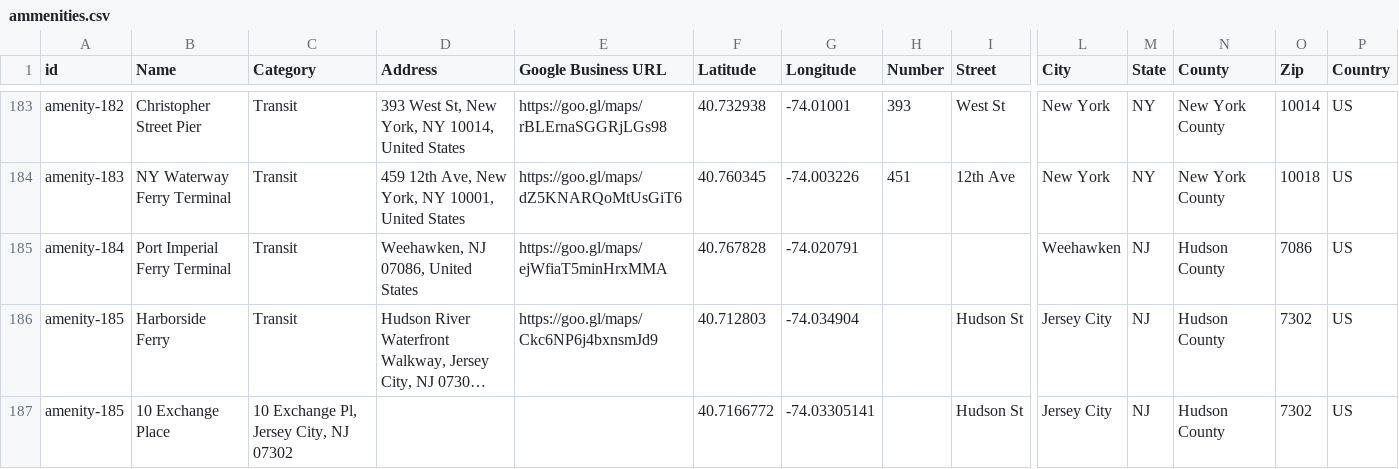
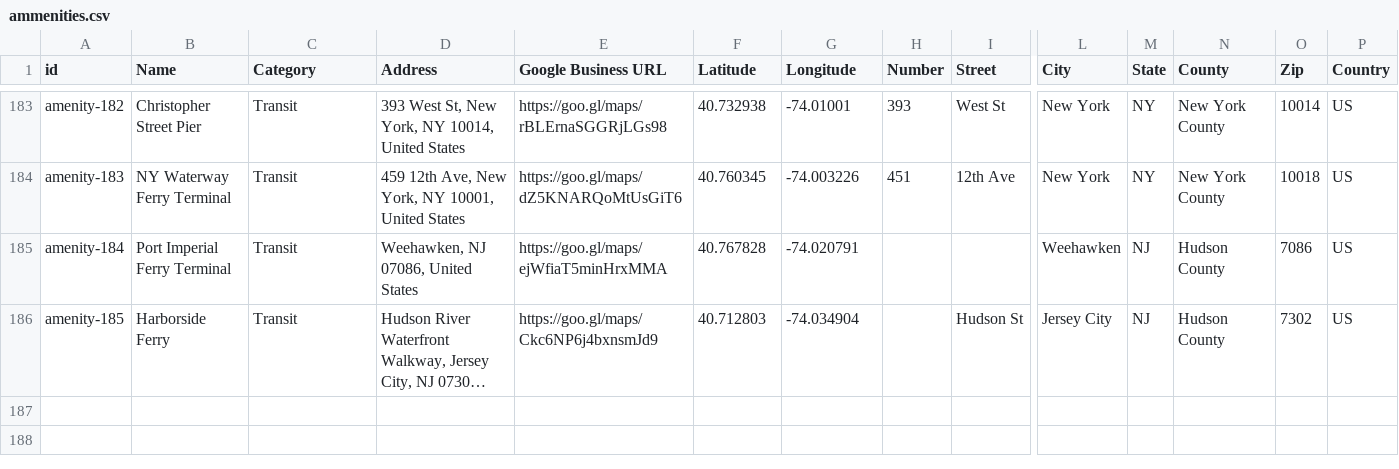
Before and after one commit to DDDgfx/tenx, a CSV file: data/ammenities.csv, drawn as a sheet; only a part is shown, gaps mark what is left out; long unchanged cells end in …; rows hold the shown columns only; the diff names each change by its address in the sheet, - before the commit and + after, or states it on an @@ line.

```diff
--- a/data/ammenities.csv
+++ b/data/ammenities.csv
-row 187: amenity-185 | 10 Exchange Place | 10 Exchange Pl, Jersey City, NJ 07302 |  |  | 40.7166772 | -74.03305141 |  | Hudson St | Jersey City | NJ | Hudson County | 7302 | US
```
Also changed, not shown: 3 other files.
